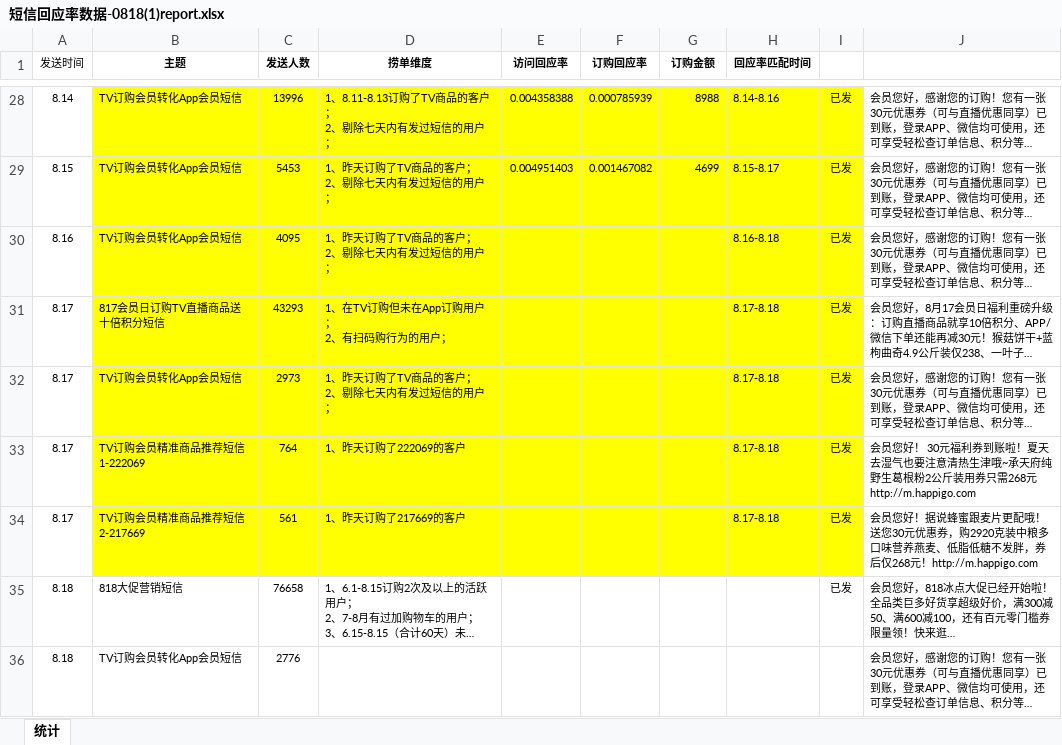
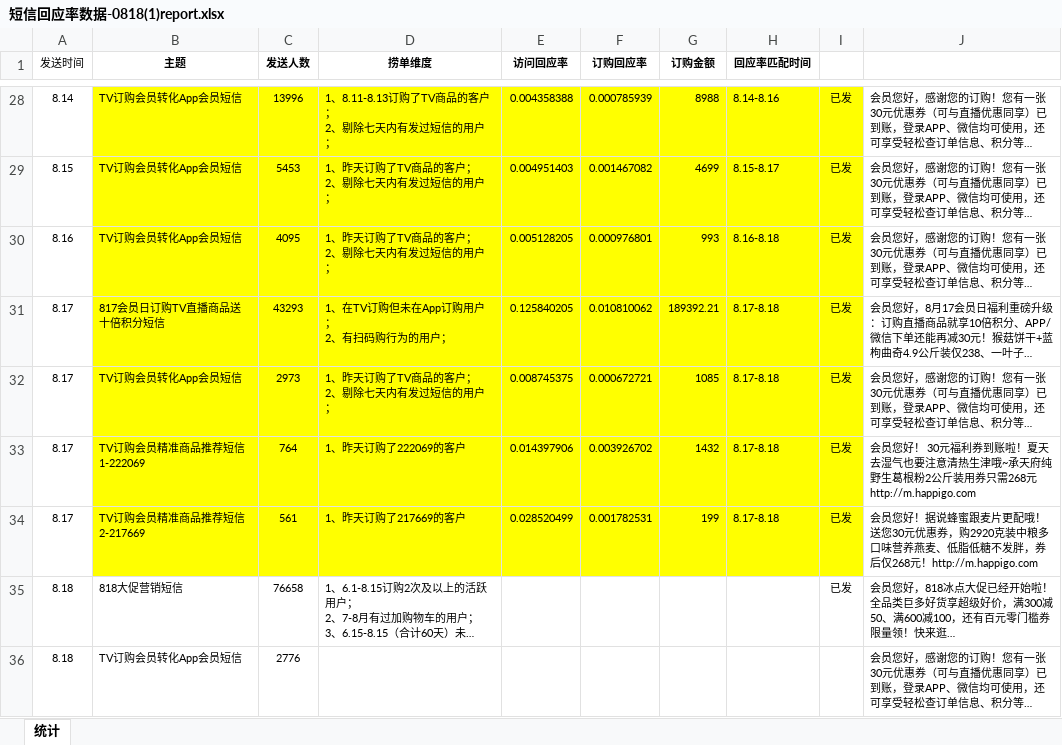
Before and after one commit to tigeryangjin/HHHHH, an Excel workbook: Project/2017-08-18.短信回应率/短信回应率数据-0818(1)report.xlsx, sheet 统计, drawn as a sheet; only a part is shown, gaps mark what is left out; long unchanged cells end in …; values as stored, in another font and other column widths than the file's, no borders; the diff names each change by its address in the sheet, - before the commit and + after, or states it on an @@ line.

```diff
--- a/Project/2017-08-18.短信回应率/短信回应率数据-0818(1)report.xlsx (sheet 统计)
+++ b/Project/2017-08-18.短信回应率/短信回应率数据-0818(1)report.xlsx (sheet 统计)
-E30 (访问回应率): (empty)
+E30 (访问回应率): 0.005128205
-F30 (订购回应率): (empty)
+F30 (订购回应率): 0.000976801
-G30 (订购金额): (empty)
+G30 (订购金额): 993
-E31 (访问回应率): (empty)
+E31 (访问回应率): 0.125840205
-F31 (订购回应率): (empty)
+F31 (订购回应率): 0.010810062
-G31 (订购金额): (empty)
+G31 (订购金额): 189392.21
-E32 (访问回应率): (empty)
+E32 (访问回应率): 0.008745375
-F32 (订购回应率): (empty)
+F32 (订购回应率): 0.000672721
-G32 (订购金额): (empty)
+G32 (订购金额): 1085
-E33 (访问回应率): (empty)
+E33 (访问回应率): 0.014397906
-F33 (订购回应率): (empty)
+F33 (订购回应率): 0.003926702
-G33 (订购金额): (empty)
+G33 (订购金额): 1432
-E34 (访问回应率): (empty)
+E34 (访问回应率): 0.028520499
-F34 (订购回应率): (empty)
+F34 (订购回应率): 0.001782531
-G34 (订购金额): (empty)
+G34 (订购金额): 199
```
Also changed, not shown: Project/2017-05-15_用户标签/用户标签_任务分配.xlsx, Project/2017-08-10.会员营销发卷逻辑/20170814会员营销发券逻辑开发.xlsx, 43 other files.
